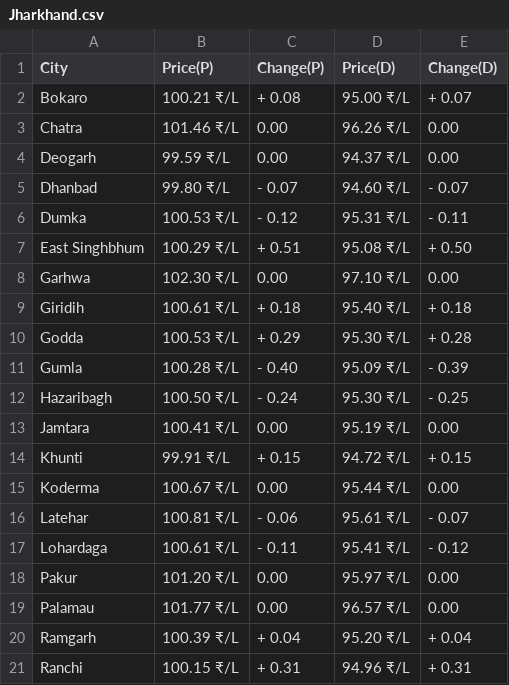
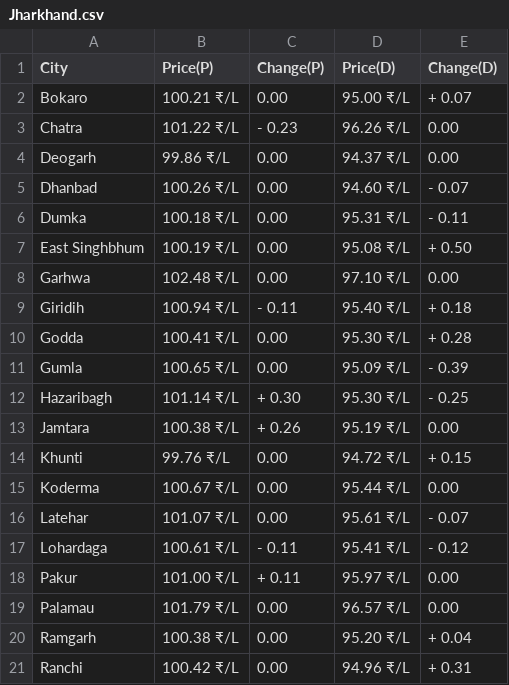
Before and after one commit to Doofenshmirtz-Evil-Incorp/FuelishCLI, a CSV file: assets/Jharkhand.csv, drawn as a sheet; only a part is shown; the diff covers the shown part only.

Commit message:
Data-2023-11-22T01:56:17

```diff
--- a/assets/Jharkhand.csv
+++ b/assets/Jharkhand.csv
@@ -1,21 +1,21 @@
 City,Price(P),Change(P),Price(D),Change(D)
-Bokaro,100.21 ₹/L,+ 0.08,95.00 ₹/L,+ 0.07
-Chatra,101.46 ₹/L,  0.00,96.26 ₹/L,  0.00
-Deogarh,99.59 ₹/L,  0.00,94.37 ₹/L,  0.00
-Dhanbad,99.80 ₹/L,- 0.07,94.60 ₹/L,- 0.07
-Dumka,100.53 ₹/L,- 0.12,95.31 ₹/L,- 0.11
-East Singhbhum,100.29 ₹/L,+ 0.51,95.08 ₹/L,+ 0.50
-Garhwa,102.30 ₹/L,  0.00,97.10 ₹/L,  0.00
-Giridih,100.61 ₹/L,+ 0.18,95.40 ₹/L,+ 0.18
-Godda,100.53 ₹/L,+ 0.29,95.30 ₹/L,+ 0.28
-Gumla,100.28 ₹/L,- 0.40,95.09 ₹/L,- 0.39
-Hazaribagh,100.50 ₹/L,- 0.24,95.30 ₹/L,- 0.25
-Jamtara,100.41 ₹/L,  0.00,95.19 ₹/L,  0.00
-Khunti,99.91 ₹/L,+ 0.15,94.72 ₹/L,+ 0.15
+Bokaro,100.21 ₹/L,  0.00,95.00 ₹/L,+ 0.07
+Chatra,101.22 ₹/L,- 0.23,96.26 ₹/L,  0.00
+Deogarh,99.86 ₹/L,  0.00,94.37 ₹/L,  0.00
+Dhanbad,100.26 ₹/L,  0.00,94.60 ₹/L,- 0.07
+Dumka,100.18 ₹/L,  0.00,95.31 ₹/L,- 0.11
+East Singhbhum,100.19 ₹/L,  0.00,95.08 ₹/L,+ 0.50
+Garhwa,102.48 ₹/L,  0.00,97.10 ₹/L,  0.00
+Giridih,100.94 ₹/L,- 0.11,95.40 ₹/L,+ 0.18
+Godda,100.41 ₹/L,  0.00,95.30 ₹/L,+ 0.28
+Gumla,100.65 ₹/L,  0.00,95.09 ₹/L,- 0.39
+Hazaribagh,101.14 ₹/L,+ 0.30,95.30 ₹/L,- 0.25
+Jamtara,100.38 ₹/L,+ 0.26,95.19 ₹/L,  0.00
+Khunti,99.76 ₹/L,  0.00,94.72 ₹/L,+ 0.15
 Koderma,100.67 ₹/L,  0.00,95.44 ₹/L,  0.00
-Latehar,100.81 ₹/L,- 0.06,95.61 ₹/L,- 0.07
+Latehar,101.07 ₹/L,  0.00,95.61 ₹/L,- 0.07
 Lohardaga,100.61 ₹/L,- 0.11,95.41 ₹/L,- 0.12
-Pakur,101.20 ₹/L,  0.00,95.97 ₹/L,  0.00
-Palamau,101.77 ₹/L,  0.00,96.57 ₹/L,  0.00
-Ramgarh,100.39 ₹/L,+ 0.04,95.20 ₹/L,+ 0.04
-Ranchi,100.15 ₹/L,+ 0.31,94.96 ₹/L,+ 0.31
+Pakur,101.00 ₹/L,+ 0.11,95.97 ₹/L,  0.00
+Palamau,101.79 ₹/L,  0.00,96.57 ₹/L,  0.00
+Ramgarh,100.38 ₹/L,  0.00,95.20 ₹/L,+ 0.04
+Ranchi,100.42 ₹/L,  0.00,94.96 ₹/L,+ 0.31
```
Also changed, not shown: 5 edited cells elsewhere in this file, State.csv, assets/Andhra Pradesh.csv, 25 other files.
